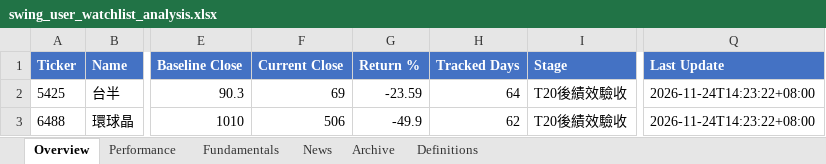
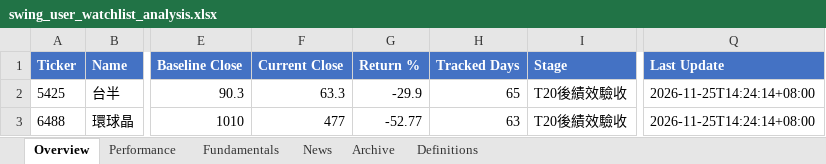
Before and after one commit to Gary172Lee/iSecretary-LIFF, an Excel workbook: data/swing_user_watchlist_analysis.xlsx, sheet Overview, drawn as a sheet; only a part is shown, gaps mark what is left out; values as stored, in another font and other column widths than the file's, no borders; the diff names each change by its address in the sheet, - before the commit and + after, or states it on an @@ line.

```diff
--- a/data/swing_user_watchlist_analysis.xlsx (sheet Overview)
+++ b/data/swing_user_watchlist_analysis.xlsx (sheet Overview)
-F2 (Current Close): 69
+F2 (Current Close): 63.3
-G2 (Return %): -23.59
+G2 (Return %): -29.9
-H2 (Tracked Days): 64
+H2 (Tracked Days): 65
-Q2:Q3 (Last Update): 2026-11-24T14:23:22+08:00
+Q2:Q3 (Last Update): 2026-11-25T14:24:14+08:00
-F3 (Current Close): 506
+F3 (Current Close): 477
-G3 (Return %): -49.9
+G3 (Return %): -52.77
-H3 (Tracked Days): 62
+H3 (Tracked Days): 63
```
Also changed, not shown: sheet Fundamentals, sheet Performance, data/swing_performance_analysis.xlsx, 17 other files.
